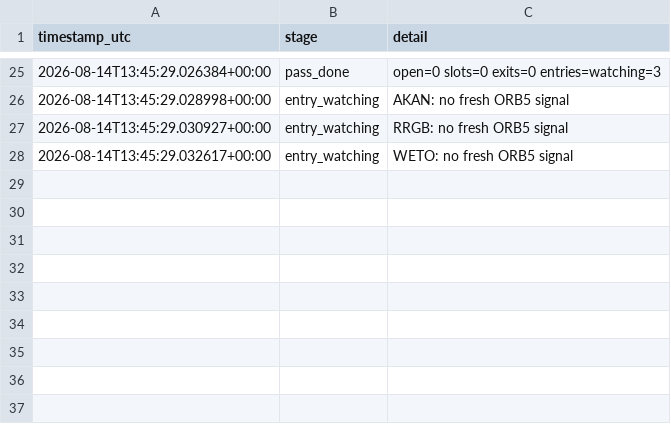
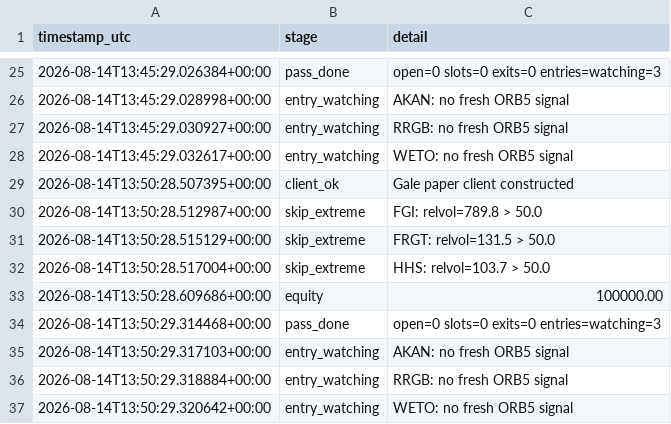
Before and after one commit to 6ixtyn9-sudo/Tempest, a CSV file: localdata/gale_status.csv, drawn as a sheet; only a part is shown, gaps mark what is left out; the diff names each change by its address in the sheet, - before the commit and + after, or states it on an @@ line.

```diff
--- a/localdata/gale_status.csv
+++ b/localdata/gale_status.csv
+row 29: 2026-08-14T13:50:28.507395+00:00 | client_ok | Gale paper client constructed
+row 30: 2026-08-14T13:50:28.512987+00:00 | skip_extreme | FGI: relvol=789.8 > 50.0
+row 31: 2026-08-14T13:50:28.515129+00:00 | skip_extreme | FRGT: relvol=131.5 > 50.0
+row 32: 2026-08-14T13:50:28.517004+00:00 | skip_extreme | HHS: relvol=103.7 > 50.0
+row 33: 2026-08-14T13:50:28.609686+00:00 | equity | 100000.00
+row 34: 2026-08-14T13:50:29.314468+00:00 | pass_done | open=0 slots=0 exits=0 entries=watching=3
+row 35: 2026-08-14T13:50:29.317103+00:00 | entry_watching | AKAN: no fresh ORB5 signal
+row 36: 2026-08-14T13:50:29.318884+00:00 | entry_watching | RRGB: no fresh ORB5 signal
+row 37: 2026-08-14T13:50:29.320642+00:00 | entry_watching | WETO: no fresh ORB5 signal
```
Also changed, not shown: localdata/gale_screen_log.csv, localdata/paper_status.csv.
